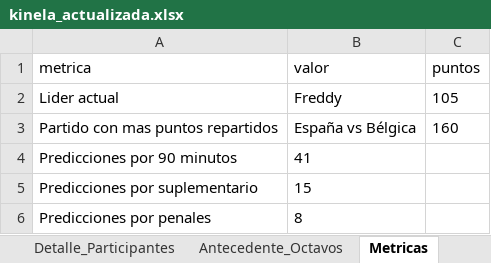
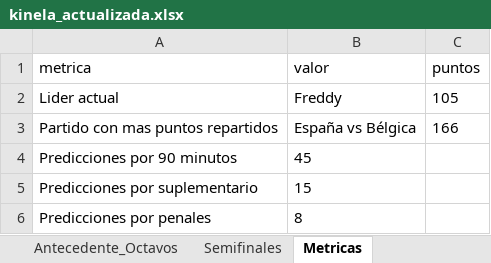
Before and after one commit to jjcayito/kinela-mundialista, an Excel workbook: docs/kinela_actualizada.xlsx, sheet Metricas, drawn as a sheet; values as stored, in another font and other column widths than the file's, no borders; the diff names each change by its address in the sheet, - before the commit and + after, or states it on an @@ line.

```diff
--- a/docs/kinela_actualizada.xlsx (sheet Metricas)
+++ b/docs/kinela_actualizada.xlsx (sheet Metricas)
+sheet tab: Semifinales
-C3 (puntos): 160
+C3 (puntos): 166
-B4 (valor): 41
+B4 (valor): 45
```
Also changed, not shown: sheet Posiciones, sheet Detalle_Participantes, sheet Partidos, sheet Resumen, 10 other files.
